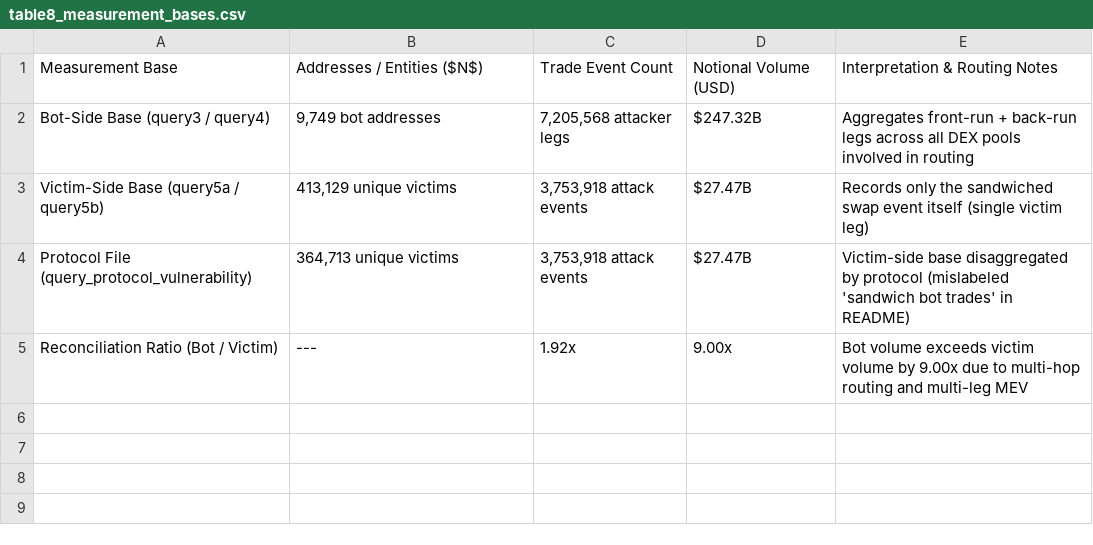
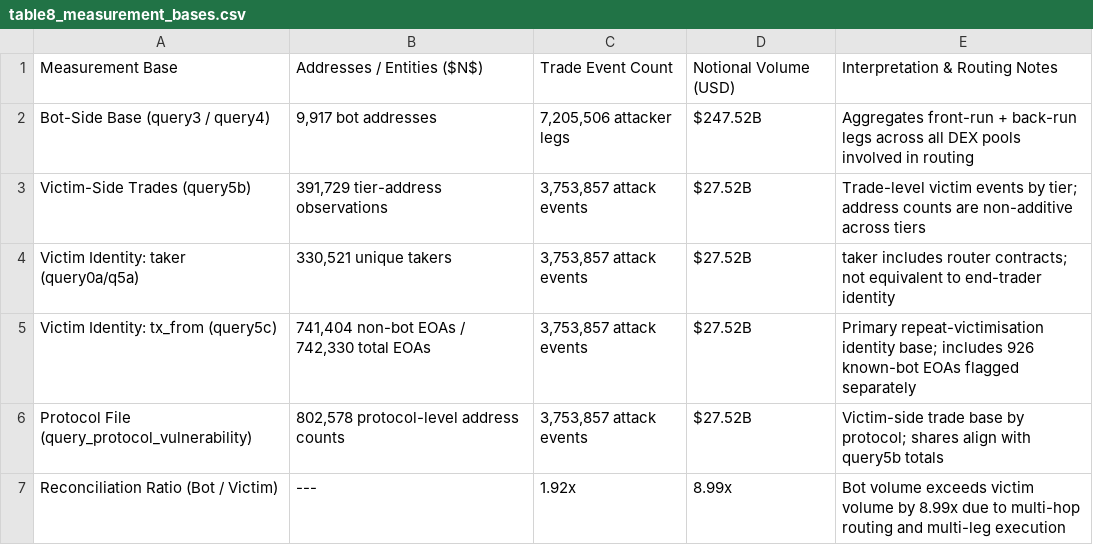
Before and after one commit to xjane28/sandwich_mev_regression_revised_data, a CSV file: output/tables/table8_measurement_bases.csv, drawn as a sheet.

```diff
--- a/output/tables/table8_measurement_bases.csv
+++ b/output/tables/table8_measurement_bases.csv
@@ -1,5 +1,7 @@
 Measurement Base,Addresses / Entities ($N$),Trade Event Count,Notional Volume (USD),Interpretation & Routing Notes
-Bot-Side Base (query3 / query4),"9,749 bot addresses","7,205,568 attacker legs",$247.32B,Aggregates front-run + back-run legs across all DEX pools involved in routing
-Victim-Side Base (query5a / query5b),"413,129 unique victims","3,753,918 attack events",$27.47B,Records only the sandwiched swap event itself (single victim leg)
-Protocol File (query_protocol_vulnerability),"364,713 unique victims","3,753,918 attack events",$27.47B,Victim-side base disaggregated by protocol (mislabeled 'sandwich bot trades' in README)
-Reconciliation Ratio (Bot / Victim),---,1.92x,9.00x,Bot volume exceeds victim volume by 9.00x due to multi-hop routing and multi-leg MEV
+Bot-Side Base (query3 / query4),"9,917 bot addresses","7,205,506 attacker legs",$247.52B,Aggregates front-run + back-run legs across all DEX pools involved in routing
+Victim-Side Trades (query5b),"391,729 tier-address observations","3,753,857 attack events",$27.52B,Trade-level victim events by tier; address counts are non-additive across tiers
+Victim Identity: taker (query0a/q5a),"330,521 unique takers","3,753,857 attack events",$27.52B,taker includes router contracts; not equivalent to end-trader identity
+Victim Identity: tx_from (query5c),"741,404 non-bot EOAs / 742,330 total EOAs","3,753,857 attack events",$27.52B,Primary repeat-victimisation identity base; includes 926 known-bot EOAs flagged separately
+Protocol File (query_protocol_vulnerability),"802,578 protocol-level address counts","3,753,857 attack events",$27.52B,Victim-side trade base by protocol; shares align with query5b totals
+Reconciliation Ratio (Bot / Victim),---,1.92x,8.99x,Bot volume exceeds victim volume by 8.99x due to multi-hop routing and multi-leg execution
```
Also changed, not shown: output/tables/protocol_vulnerability_summary.csv, output/tables/table1_descriptives.csv, 51 other files.
